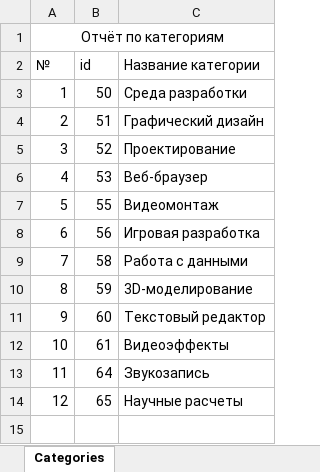
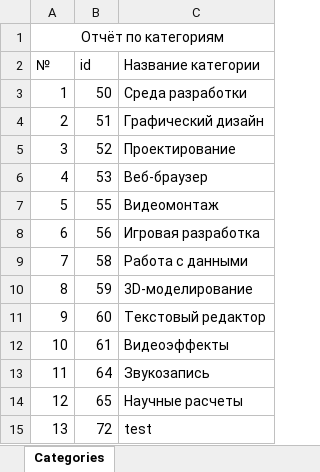
Before and after one commit to Orsigell/SoftwareCatalogDatabaseASP, an Excel workbook: wwwroot/Reports/categories_reportR.xlsx, sheet Categories, drawn as a sheet; values as stored, in another font and other column widths than the file's, no borders; the diff names each change by its address in the sheet, - before the commit and + after, or states it on an @@ line.

```diff
--- a/wwwroot/Reports/categories_reportR.xlsx (sheet Categories)
+++ b/wwwroot/Reports/categories_reportR.xlsx (sheet Categories)
+row 15: 13 | 72 | test
```
Also changed, not shown: wwwroot/Reports/comments_reportR.xlsx, wwwroot/Reports/software_analogReport.xlsx, 26 other files.
